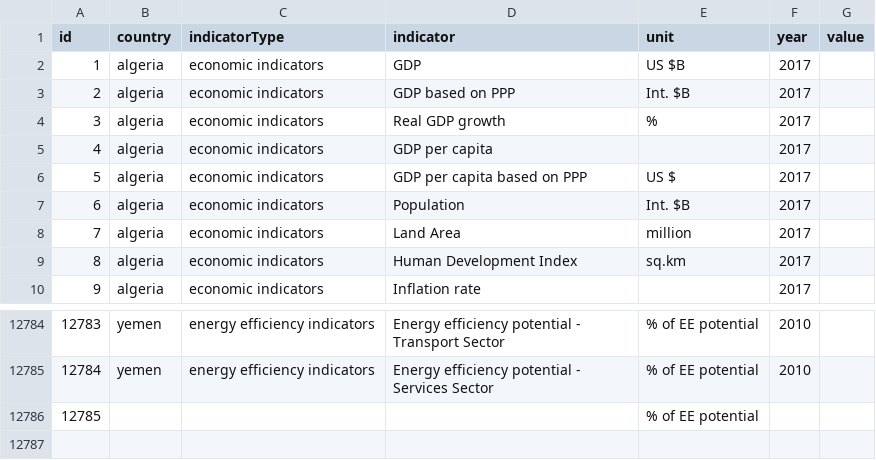
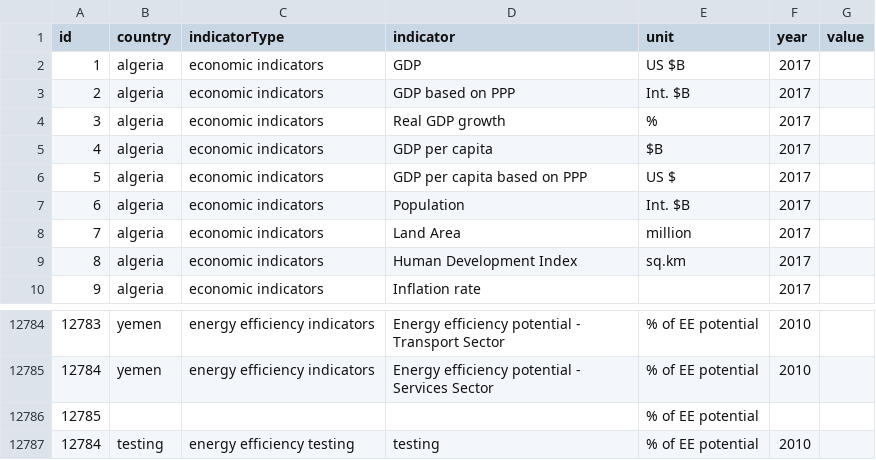
Before and after one commit to girijavudum/project, a CSV file: src/assets/updated.csv, drawn as a sheet; only a part is shown, gaps mark what is left out; the diff names each change by its address in the sheet, - before the commit and + after, or states it on an @@ line.

```diff
--- a/src/assets/updated.csv
+++ b/src/assets/updated.csv
-E5 (unit): (empty)
+E5 (unit): $B
+row 12787: 12784 | testing | energy efficiency testing | testing | % of EE potential | 2010
```
Also changed, not shown: 10 other files.
